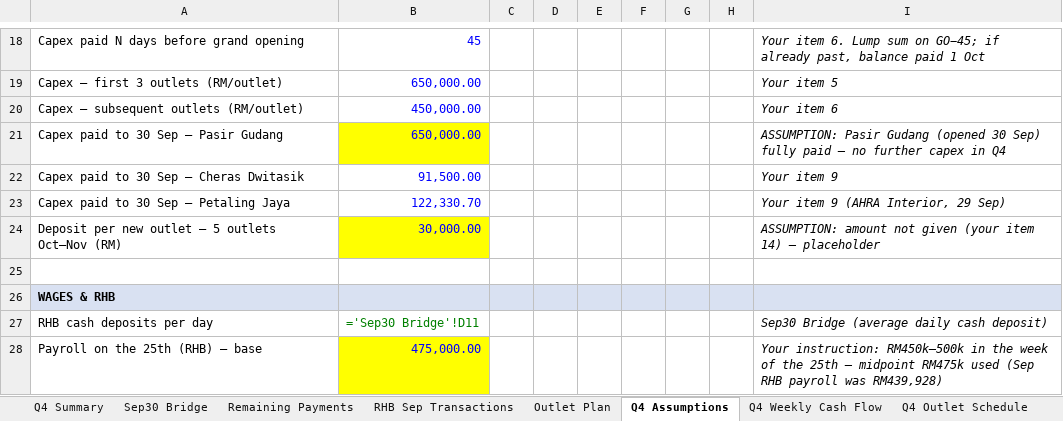
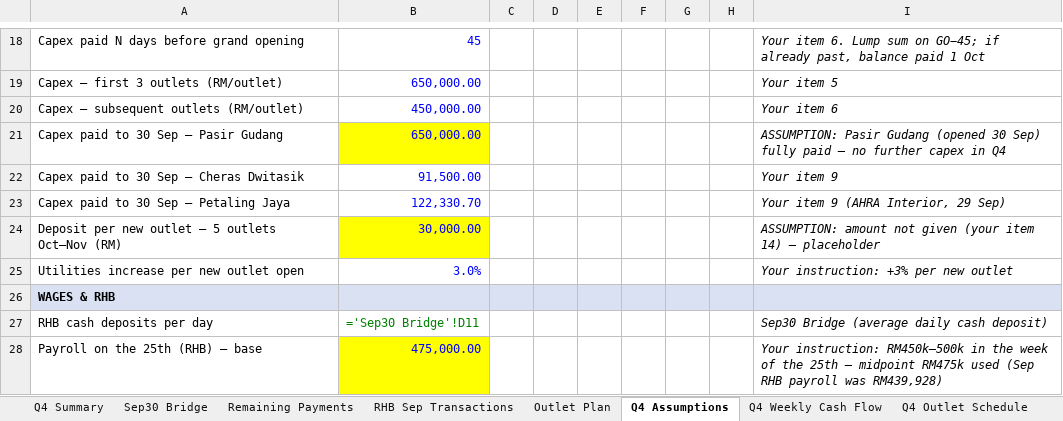
Before and after one commit to alongmunet/Q2OPEARTIONREPORT, an Excel workbook: TGFB_Q4_2026_Weekly_CashFlow_Forecast.xlsx, sheet Q4 Assumptions, drawn as a sheet; only a part is shown, gaps mark what is left out; values as stored, in another font and other column widths than the file's, no borders; formulas without a stored value are shown as written; the diff names each change by its address in the sheet, - before the commit and + after, or states it on an @@ line.

```diff
--- a/TGFB_Q4_2026_Weekly_CashFlow_Forecast.xlsx (sheet Q4 Assumptions)
+++ b/TGFB_Q4_2026_Weekly_CashFlow_Forecast.xlsx (sheet Q4 Assumptions)
-row 25: (empty)
+row 25: Utilities increase per new outlet open | 3.0% |  |  |  |  |  |  | Your instruction: +3% per new outlet
```
Also changed, not shown: sheet Q4 Weekly Cash Flow, sheet Q4 Summary, charts or pictures.
